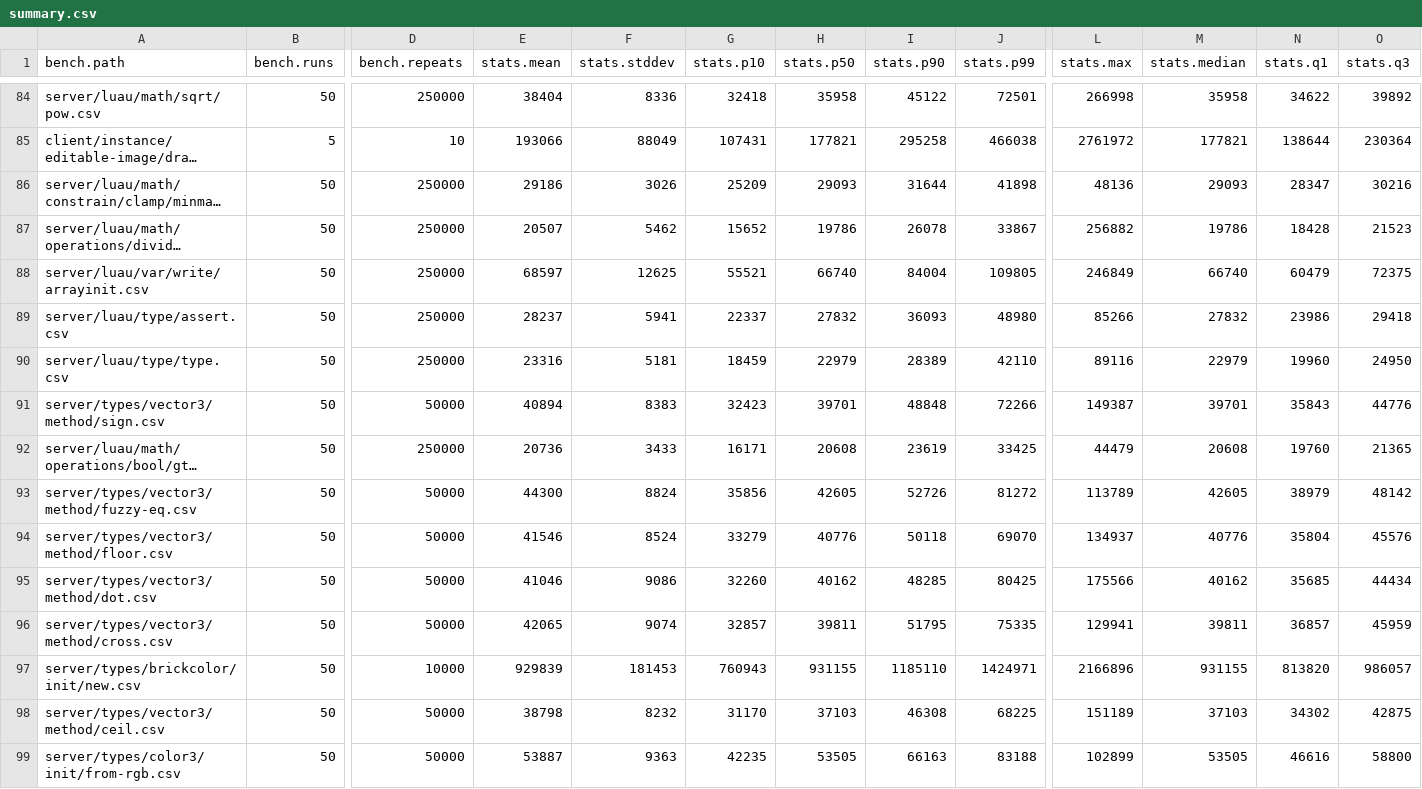
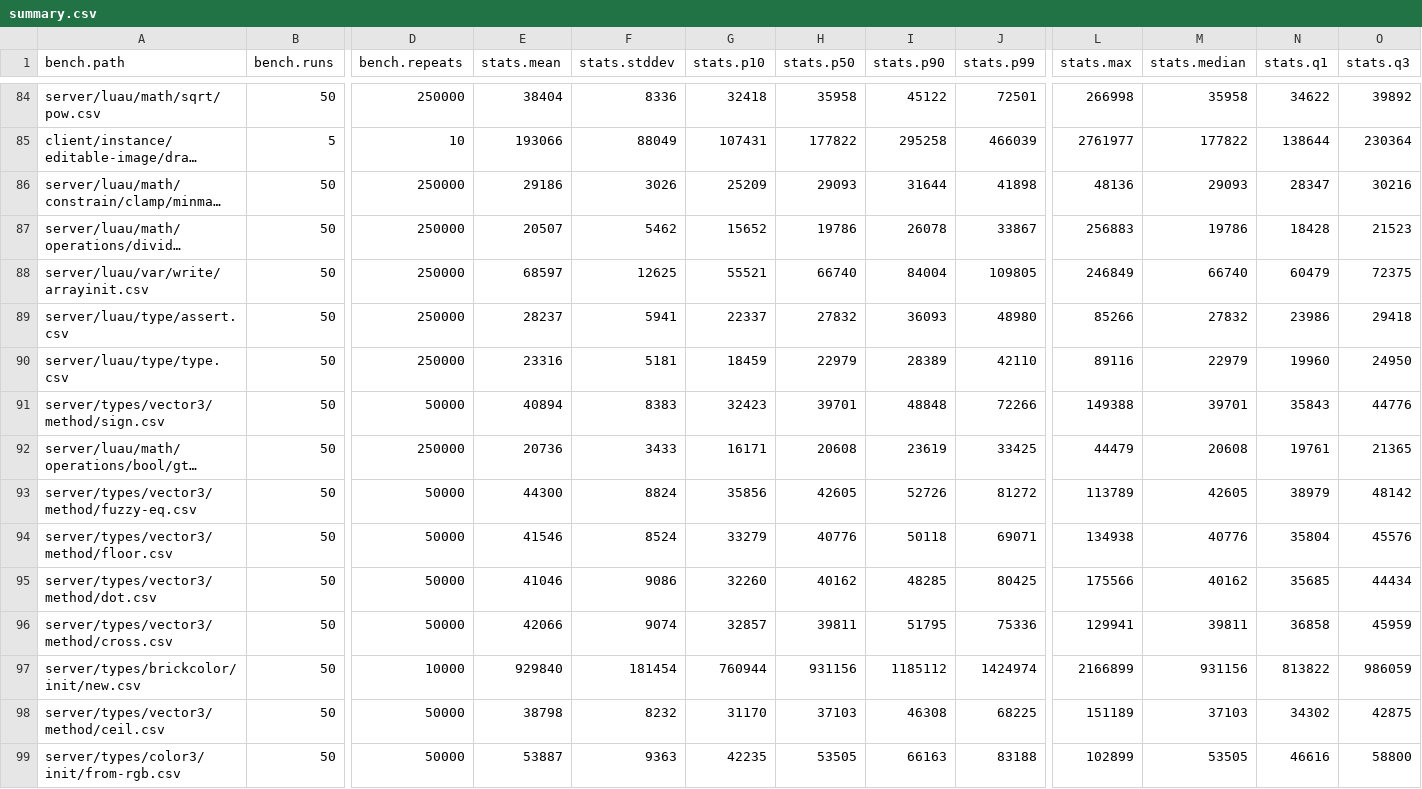
Before and after one commit to nightcycle/roblox-benchmarks-data, a CSV file: src/summary.csv, drawn as a sheet; only a part is shown, gaps mark what is left out; long unchanged cells end in …; the diff covers the shown part only; the diff names each change by its address in the sheet, - before the commit and + after, or states it on an @@ line.

```diff
--- a/src/summary.csv
+++ b/src/summary.csv
-H85 (stats.p50): 177821
+H85 (stats.p50): 177822
-J85 (stats.p99): 466038
+J85 (stats.p99): 466039
-L85 (stats.max): 2761972
+L85 (stats.max): 2761977
-M85 (stats.median): 177821
+M85 (stats.median): 177822
-L87 (stats.max): 256882
+L87 (stats.max): 256883
-L91 (stats.max): 149387
+L91 (stats.max): 149388
-N92 (stats.q1): 19760
+N92 (stats.q1): 19761
-J94 (stats.p99): 69070
+J94 (stats.p99): 69071
-L94 (stats.max): 134937
+L94 (stats.max): 134938
-E96 (stats.mean): 42065
+E96 (stats.mean): 42066
-J96 (stats.p99): 75335
+J96 (stats.p99): 75336
-N96 (stats.q1): 36857
+N96 (stats.q1): 36858
-E97 (stats.mean): 929839
+E97 (stats.mean): 929840
-F97 (stats.stddev): 181453
+F97 (stats.stddev): 181454
-G97 (stats.p10): 760943
+G97 (stats.p10): 760944
-H97 (stats.p50): 931155
+H97 (stats.p50): 931156
-I97 (stats.p90): 1185110
+I97 (stats.p90): 1185112
-J97 (stats.p99): 1424971
+J97 (stats.p99): 1424974
-L97 (stats.max): 2166896
+L97 (stats.max): 2166899
-M97 (stats.median): 931155
+M97 (stats.median): 931156
-N97 (stats.q1): 813820
+N97 (stats.q1): 813822
-O97 (stats.q3): 986057
+O97 (stats.q3): 986059
```
Also changed, not shown: 118 edited cells elsewhere in this file.
